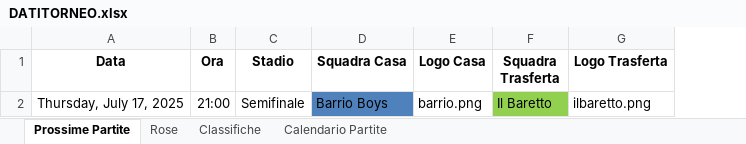
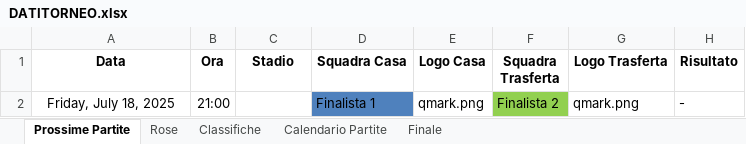
Before and after one commit to robertolibanora/FutRivals, an Excel workbook: DATITORNEO.xlsx, sheet Prossime Partite, drawn as a sheet; values as stored, in another font and other column widths than the file's, no borders; removed rows and columns are numbered as before the commit, all else as after; the diff names each change by its address in the sheet, - before the commit and + after, or states it on an @@ line.

```diff
--- a/DATITORNEO.xlsx (sheet Prossime Partite)
+++ b/DATITORNEO.xlsx (sheet Prossime Partite)
+sheet tab: Finale
+column H (Risultato), empty
-row 2: Thursday, July 17, 2025 | 21:00 | Semifinale | Barrio Boys | barrio.png | Il Baretto | ilbaretto.png
+row 2: Friday, July 18, 2025 | 21:00 |  | Finalista 1 | qmark.png | Finalista 2 | qmark.png | -
```
Also changed, not shown: sheet Rose, 2 other files.
